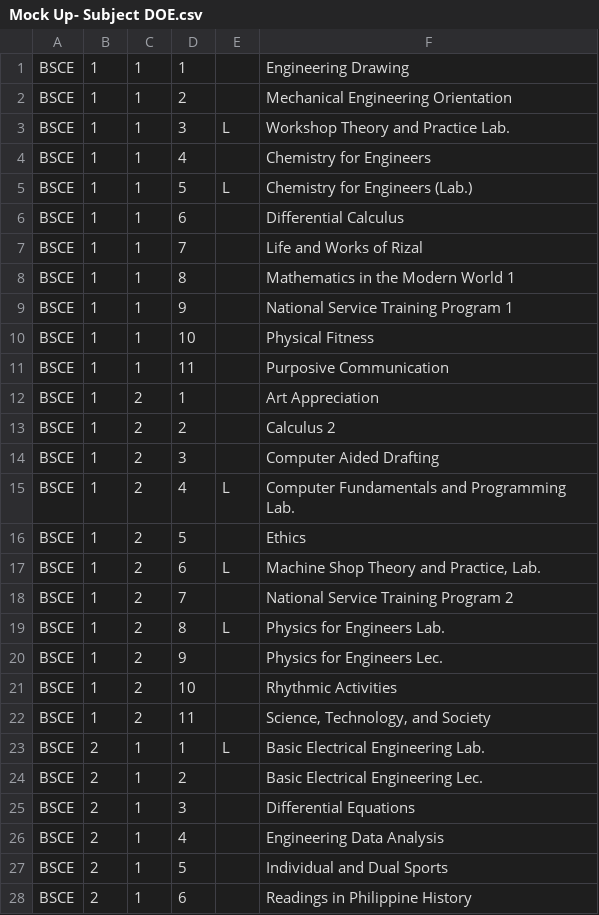
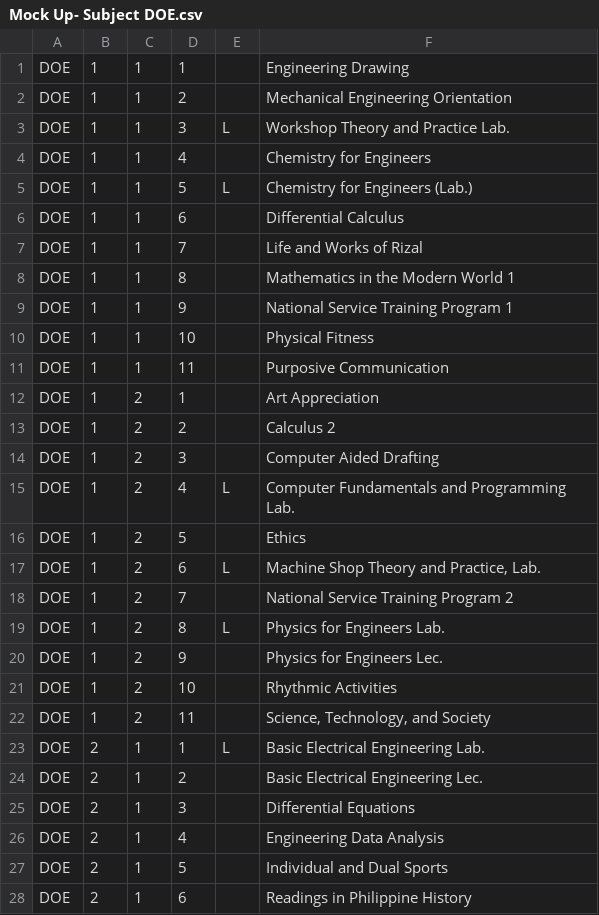
Before and after one commit to CyrineOsorio/tup-assist, a CSV file: CSV Format/Mock Up- Subject DOE.csv, drawn as a sheet; only a part is shown; the diff covers the shown part only.

```diff
--- a/CSV Format/Mock Up- Subject DOE.csv
+++ b/CSV Format/Mock Up- Subject DOE.csv
@@ -1,28 +1,28 @@
-BSCE,1,1,1,,Engineering Drawing
-BSCE,1,1,2,,Mechanical Engineering Orientation
-BSCE,1,1,3,L,Workshop Theory and Practice Lab.
-BSCE,1,1,4,,Chemistry for Engineers
-BSCE,1,1,5,L,Chemistry for Engineers (Lab.)
-BSCE,1,1,6,,Differential Calculus
-BSCE,1,1,7,,Life and Works of Rizal
-BSCE,1,1,8,,Mathematics in the Modern World 1
-BSCE,1,1,9,,National Service Training Program 1
-BSCE,1,1,10,,Physical Fitness
-BSCE,1,1,11,,Purposive Communication
-BSCE,1,2,1,,Art Appreciation
-BSCE,1,2,2,,Calculus 2
-BSCE,1,2,3,,Computer Aided Drafting
-BSCE,1,2,4,L,Computer Fundamentals and Programming Lab.
-BSCE,1,2,5,,Ethics
-BSCE,1,2,6,L,"Machine Shop Theory and Practice, Lab."
-BSCE,1,2,7,,National Service Training Program 2
-BSCE,1,2,8,L,Physics for Engineers Lab.
-BSCE,1,2,9,,Physics for Engineers Lec.
-BSCE,1,2,10,,Rhythmic Activities
-BSCE,1,2,11,,"Science, Technology, and Society"
-BSCE,2,1,1,L,Basic Electrical Engineering Lab.
-BSCE,2,1,2,,Basic Electrical Engineering Lec.
-BSCE,2,1,3,,Differential Equations
-BSCE,2,1,4,,Engineering Data Analysis
-BSCE,2,1,5,,Individual and Dual Sports
-BSCE,2,1,6,,Readings in Philippine History
+DOE,1,1,1,,Engineering Drawing
+DOE,1,1,2,,Mechanical Engineering Orientation
+DOE,1,1,3,L,Workshop Theory and Practice Lab.
+DOE,1,1,4,,Chemistry for Engineers
+DOE,1,1,5,L,Chemistry for Engineers (Lab.)
+DOE,1,1,6,,Differential Calculus
+DOE,1,1,7,,Life and Works of Rizal
+DOE,1,1,8,,Mathematics in the Modern World 1
+DOE,1,1,9,,National Service Training Program 1
+DOE,1,1,10,,Physical Fitness
+DOE,1,1,11,,Purposive Communication
+DOE,1,2,1,,Art Appreciation
+DOE,1,2,2,,Calculus 2
+DOE,1,2,3,,Computer Aided Drafting
+DOE,1,2,4,L,Computer Fundamentals and Programming Lab.
+DOE,1,2,5,,Ethics
+DOE,1,2,6,L,"Machine Shop Theory and Practice, Lab."
+DOE,1,2,7,,National Service Training Program 2
+DOE,1,2,8,L,Physics for Engineers Lab.
+DOE,1,2,9,,Physics for Engineers Lec.
+DOE,1,2,10,,Rhythmic Activities
+DOE,1,2,11,,"Science, Technology, and Society"
+DOE,2,1,1,L,Basic Electrical Engineering Lab.
+DOE,2,1,2,,Basic Electrical Engineering Lec.
+DOE,2,1,3,,Differential Equations
+DOE,2,1,4,,Engineering Data Analysis
+DOE,2,1,5,,Individual and Dual Sports
+DOE,2,1,6,,Readings in Philippine History
```
Also changed, not shown: 50 edited cells elsewhere in this file, CSV Format/Mock Up- Subject DIE.csv, CSV Format/Mock Up- Subject DIT.csv.
